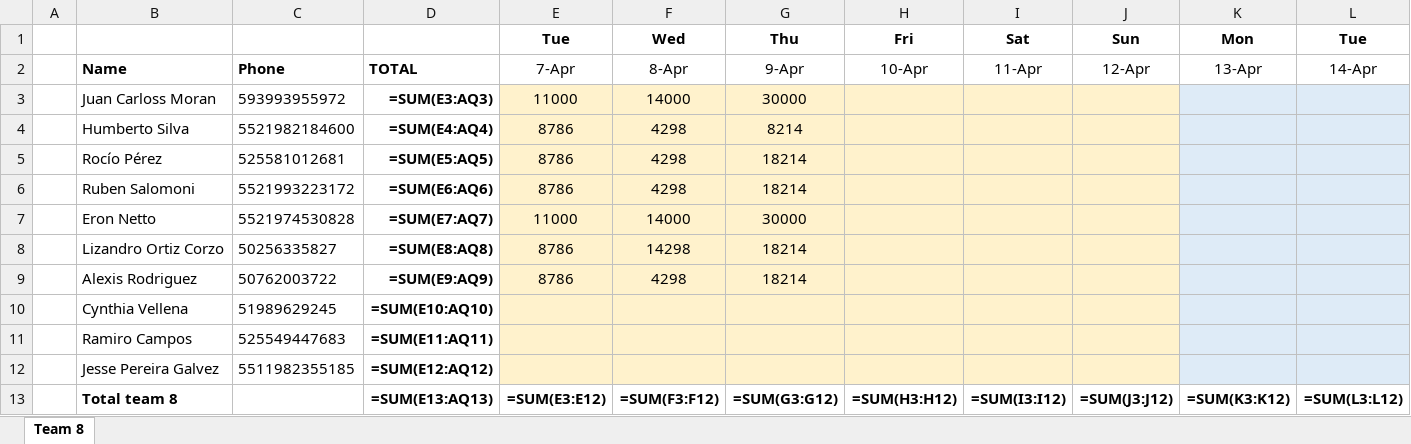
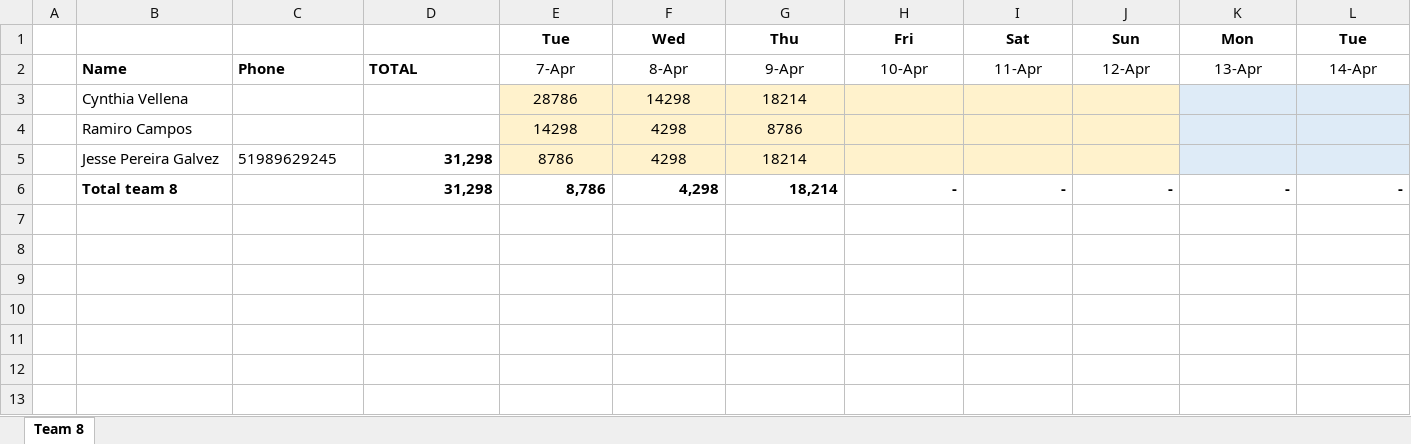
Before and after one commit to eronbfr/Team-8-STC-Nokia, an Excel workbook: step-tracking_Team8.xlsx, sheet Team 8, drawn as a sheet; only a part is shown; values as stored, in another font and other column widths than the file's, no borders; formulas without a stored value are shown as written; removed rows and columns are numbered as before the commit, all else as after; rows hold the shown columns only; the diff names each change by its address in the sheet, - before the commit and + after, or states it on an @@ line.

Commit message:
Update step-tracking spreadsheet via dashboard

```diff
--- a/step-tracking_Team8.xlsx (sheet Team 8)
+++ b/step-tracking_Team8.xlsx (sheet Team 8)
-row 3:  | Juan Carloss Moran | 593993955972 | =SUM(E3:AQ3) | 11000 | 14000 | 30000
-row 4:  | Humberto Silva | 5521982184600 | =SUM(E4:AQ4) | 8786 | 4298 | 8214
-row 5:  | Rocío Pérez | 525581012681 | =SUM(E5:AQ5) | 8786 | 4298 | 18214
-row 6:  | Ruben Salomoni | 5521993223172 | =SUM(E6:AQ6) | 8786 | 4298 | 18214
-row 7:  | Eron Netto | 5521974530828 | =SUM(E7:AQ7) | 11000 | 14000 | 30000
-row 8:  | Lizandro Ortiz Corzo | 50256335827 | =SUM(E8:AQ8) | 8786 | 14298 | 18214
-row 9:  | Alexis Rodriguez | 50762003722 | =SUM(E9:AQ9) | 8786 | 4298 | 18214
-C3: 51989629245
+C3: (empty)
-D3: =SUM(E10:AQ10)
+D3: (empty)
-E3: (empty)
+E3: 28786
-F3: (empty)
+F3: 14298
-G3: (empty)
+G3: 18214
-C4: 525549447683
+C4: (empty)
-D4: =SUM(E11:AQ11)
+D4: (empty)
-E4: (empty)
+E4: 14298
-F4:F5: (empty)
+F4:F5: 4298
-G4: (empty)
+G4: 8786
-C5: 5511982355185
+C5: 51989629245
-D5: =SUM(E12:AQ12)
+D5: 31,298
-E5: (empty)
+E5: 8786
-G5: (empty)
+G5: 18214
-row 13:  | Total team 8 |  | =SUM(E13:AQ13) | =SUM(E3:E12) | =SUM(F3:F12) | =SUM(G3:G12) | =SUM(H3:H12) | =SUM(I3:I12) | =SUM(J3:J12) | =SUM(K3:K12) | =SUM(L3:L12)
+row 6:  | Total team 8 |  | 31,298 | 8,786 | 4,298 | 18,214 | - | - | - | - | -
```
